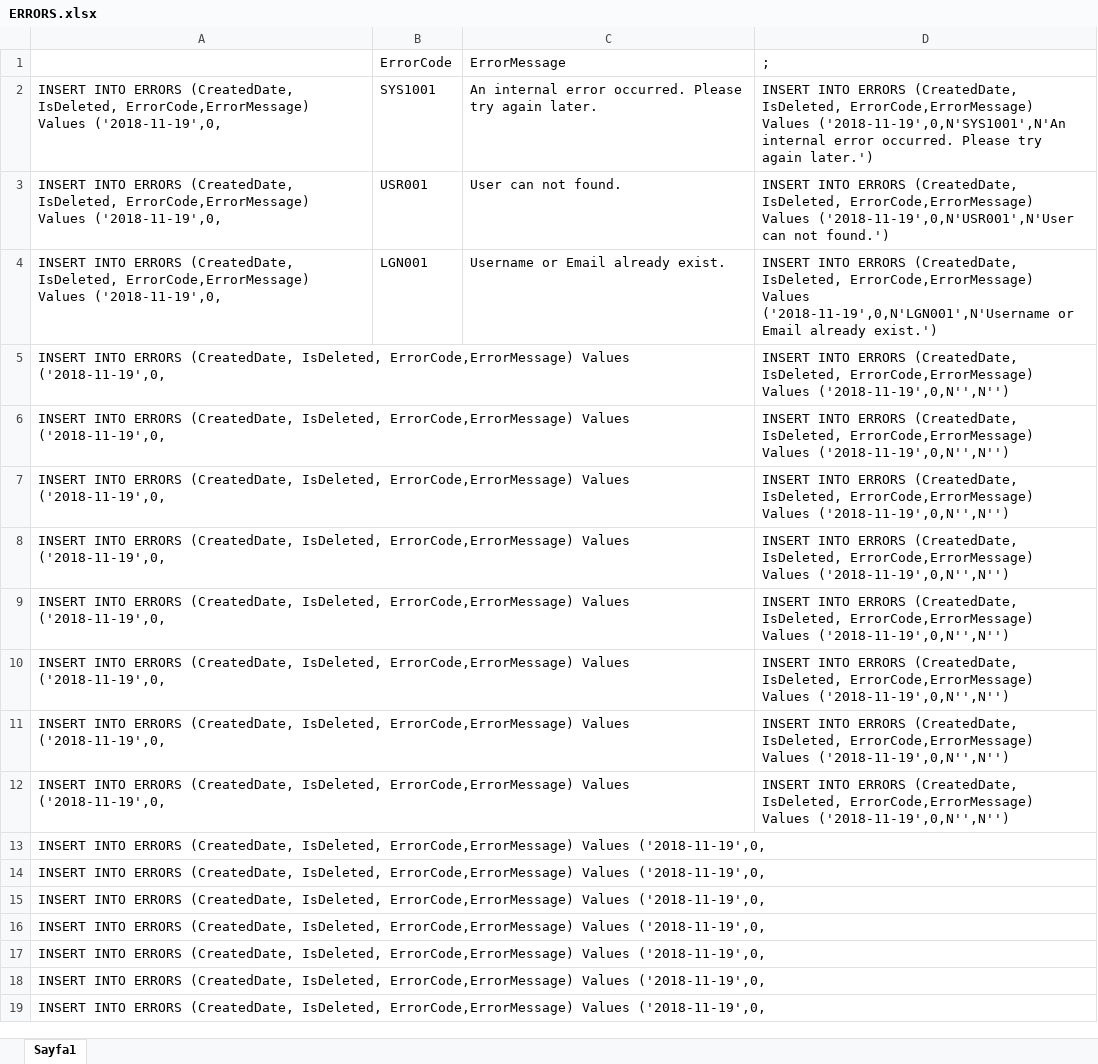
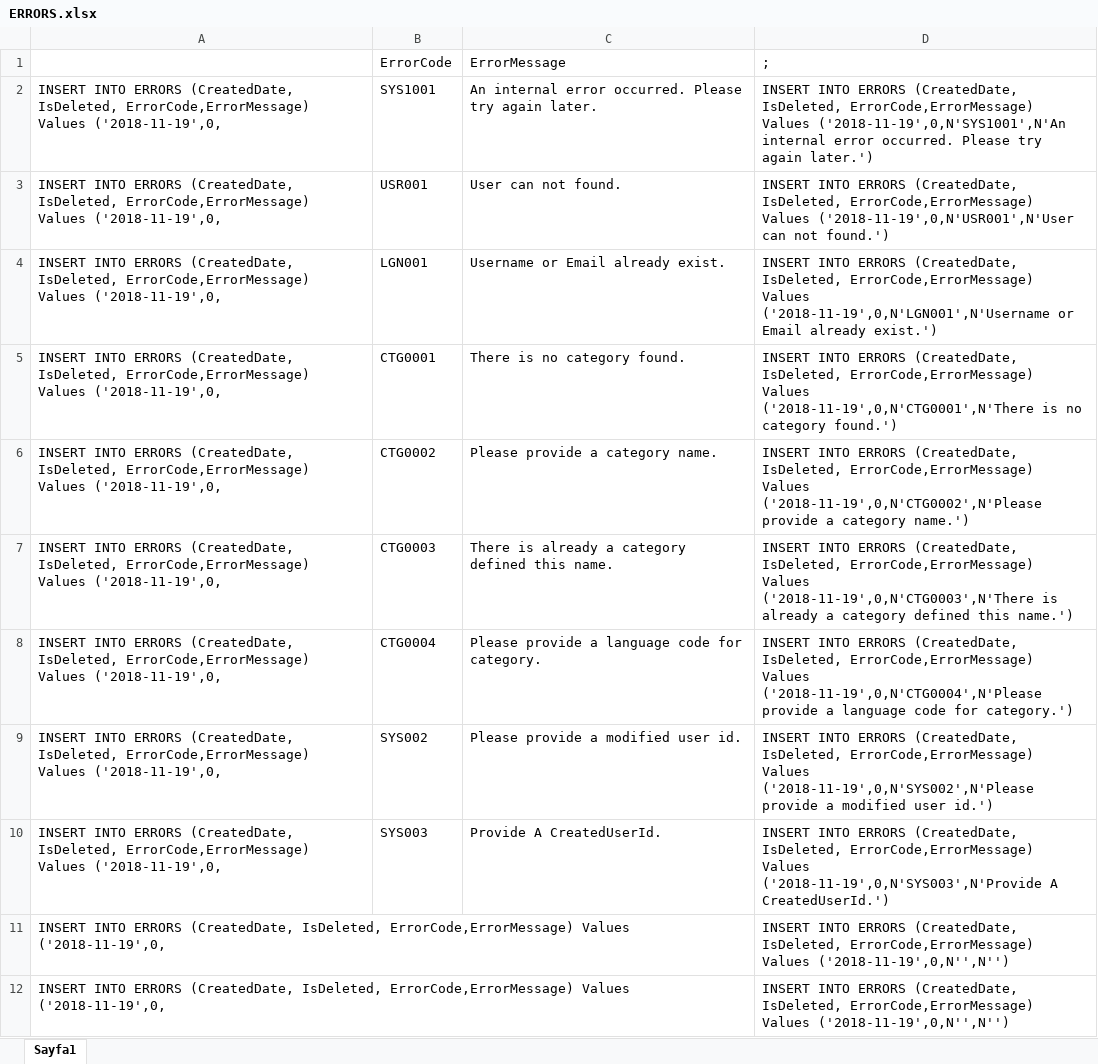
Before and after one commit to Phinnonymous/foodinfoservice, an Excel workbook: FoodInfo.Service/OutsideFiles/ERRORS.xlsx, sheet Sayfa1, drawn as a sheet; only a part is shown; the shorter side is filled out with more unchanged rows; values as stored, in another font and other column widths than the file's, no borders; the diff names each change by its address in the sheet, - before the commit and + after, or states it on an @@ line.

Commit message:
Category Controller

```diff
--- a/FoodInfo.Service/OutsideFiles/ERRORS.xlsx (sheet Sayfa1)
+++ b/FoodInfo.Service/OutsideFiles/ERRORS.xlsx (sheet Sayfa1)
-B5: (empty)
+B5: CTG0001
-C5: (empty)
+C5: There is no category found.
-D5: …ErrorCode,ErrorMessage) Values ('2018-11-19',0,N'',N'')
+D5: …ErrorCode,ErrorMessage) Values ('2018-11-19',0,N'CTG0001',N'There is no category found.')
-B6: (empty)
+B6: CTG0002
-C6: (empty)
+C6: Please provide a category name.
-D6: …ErrorCode,ErrorMessage) Values ('2018-11-19',0,N'',N'')
+D6: …ErrorCode,ErrorMessage) Values ('2018-11-19',0,N'CTG0002',N'Please provide a category name.')
-B7: (empty)
+B7: CTG0003
-C7: (empty)
+C7: There is already a category defined this name.
-D7: …ErrorCode,ErrorMessage) Values ('2018-11-19',0,N'',N'')
+D7: …ErrorCode,ErrorMessage) Values ('2018-11-19',0,N'CTG0003',N'There is already a category defined this name.')
-B8: (empty)
+B8: CTG0004
-C8: (empty)
+C8: Please provide a language code for category.
-D8: …ErrorCode,ErrorMessage) Values ('2018-11-19',0,N'',N'')
+D8: …ErrorCode,ErrorMessage) Values ('2018-11-19',0,N'CTG0004',N'Please provide a language code for category.')
-B9: (empty)
+B9: SYS002
-C9: (empty)
+C9: Please provide a modified user id.
-D9: …ErrorCode,ErrorMessage) Values ('2018-11-19',0,N'',N'')
+D9: …ErrorCode,ErrorMessage) Values ('2018-11-19',0,N'SYS002',N'Please provide a modified user id.')
-B10: (empty)
+B10: SYS003
-C10: (empty)
+C10: Provide A CreatedUserId.
-D10: …ErrorCode,ErrorMessage) Values ('2018-11-19',0,N'',N'')
+D10: …ErrorCode,ErrorMessage) Values ('2018-11-19',0,N'SYS003',N'Provide A CreatedUserId.')
```
Also changed, not shown: 19 other files.
